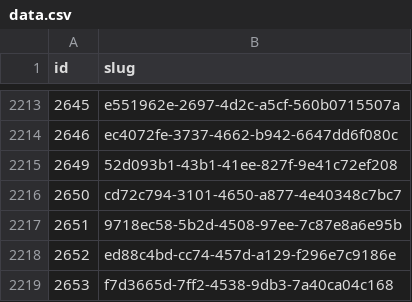
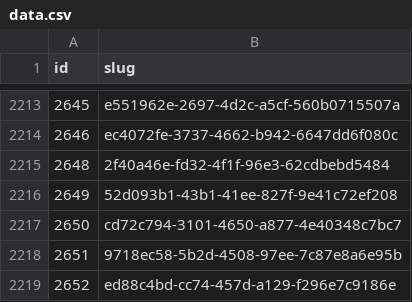
Before and after one commit to miffycs/azuki-elementals-image-fetch, a CSV file: data.csv, drawn as a sheet; only a part is shown, gaps mark what is left out; the shorter side is filled out with more unchanged rows; the diff names each change by its address in the sheet, - before the commit and + after, or states it on an @@ line.

```diff
--- a/data.csv
+++ b/data.csv
+row 2215: 2648 | 2f40a46e-fd32-4f1f-96e3-62cdbebd5484
```
Also changed, not shown: 2 other files.
